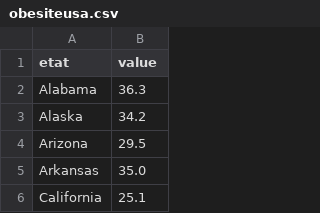
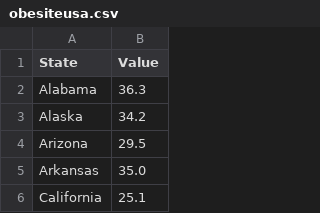
Before and after one commit to ntaff/Forge, a CSV file: data/CSV/obesiteusa.csv, drawn as a sheet; only a part is shown.

```diff
--- a/data/CSV/obesiteusa.csv
+++ b/data/CSV/obesiteusa.csv
@@ -1,2 +1,2 @@
-etat,value
+State,Value
 Alabama,36.3
```
Also changed, not shown: data/CSV/bd_mcdo_par_etats.csv, 4 other files.
